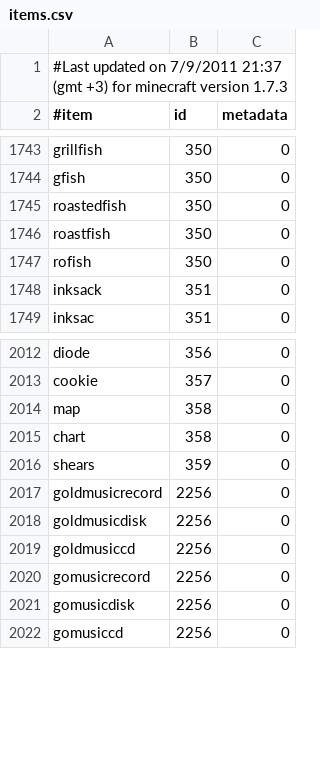
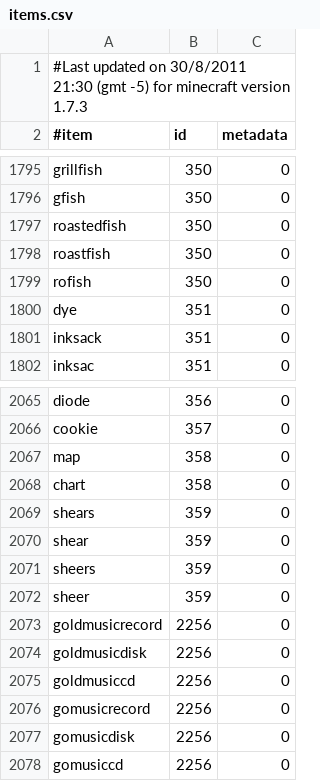
Before and after one commit to essentials/Essentials, a CSV file: Essentials/src/items.csv, drawn as a sheet; only a part is shown, gaps mark what is left out; the diff covers the shown part only.

Commit message:
items.csv changes by andrewkm

```diff
--- a/Essentials/src/items.csv
+++ b/Essentials/src/items.csv
@@ -1,2 +1,2 @@
-#Last updated on 7/9/2011 21:37 (gmt +3) for minecraft version 1.7.3
+#Last updated on 30/8/2011 21:30 (gmt -5) for minecraft version 1.7.3
 #item,id,metadata
@@ -1747,2 +1799,3 @@ roastfish,350,0
 rofish,350,0
+dye,351,0
 inksack,351,0
@@ -2016,2 +2069,5 @@ chart,358,0
 shears,359,0
+shear,359,0
+sheers,359,0
+sheer,359,0
 goldmusicrecord,2256,0
```
Also changed, not shown: 52 added rows elsewhere in this file.
